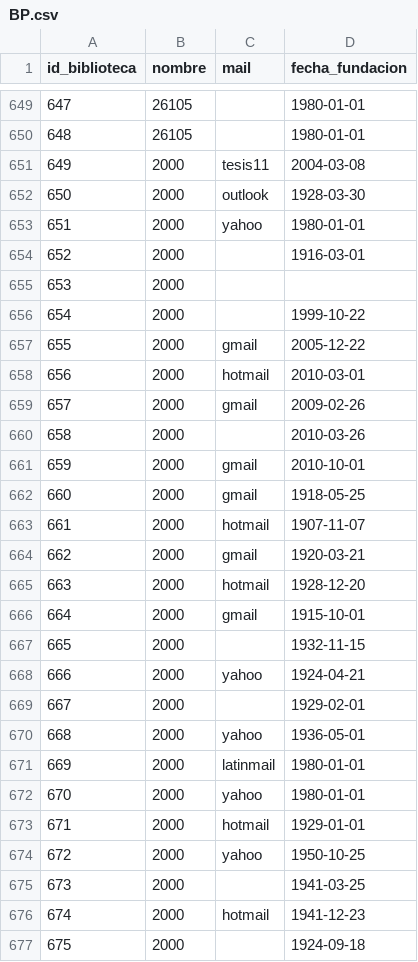
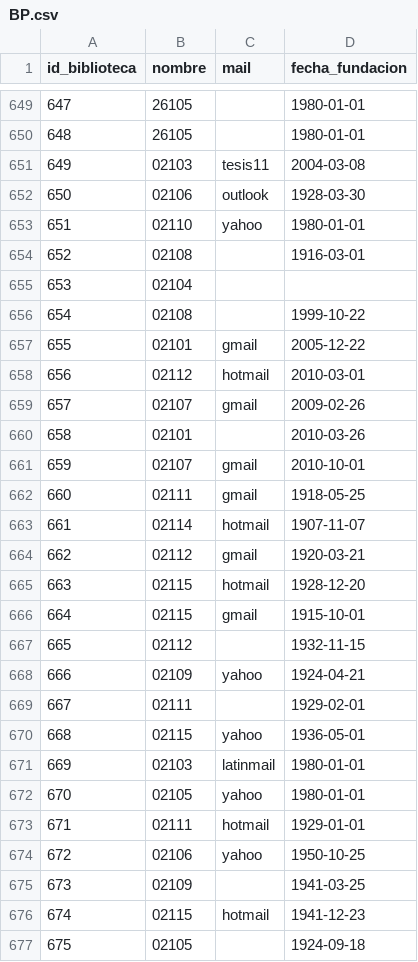
Before and after one commit to Tomas-caula/LaboDatos2025, a CSV file: Tp/BP.csv, drawn as a sheet; only a part is shown, gaps mark what is left out; the diff covers the shown part only.

```diff
--- a/Tp/BP.csv
+++ b/Tp/BP.csv
@@ -650,28 +650,28 @@ id_biblioteca,nombre,mail,fecha_fundacion
 648,26105,,1980-01-01
-649,2000,tesis11,2004-03-08
-650,2000,outlook,1928-03-30
-651,2000,yahoo,1980-01-01
-652,2000,,1916-03-01
-653,2000,,
-654,2000,,1999-10-22
-655,2000,gmail,2005-12-22
-656,2000,hotmail,2010-03-01
-657,2000,gmail,2009-02-26
-658,2000,,2010-03-26
-659,2000,gmail,2010-10-01
-660,2000,gmail,1918-05-25
-661,2000,hotmail,1907-11-07
-662,2000,gmail,1920-03-21
-663,2000,hotmail,1928-12-20
-664,2000,gmail,1915-10-01
-665,2000,,1932-11-15
-666,2000,yahoo,1924-04-21
-667,2000,,1929-02-01
-668,2000,yahoo,1936-05-01
-669,2000,latinmail,1980-01-01
-670,2000,yahoo,1980-01-01
-671,2000,hotmail,1929-01-01
-672,2000,yahoo,1950-10-25
-673,2000,,1941-03-25
-674,2000,hotmail,1941-12-23
-675,2000,,1924-09-18
+649,02103,tesis11,2004-03-08
+650,02106,outlook,1928-03-30
+651,02110,yahoo,1980-01-01
+652,02108,,1916-03-01
+653,02104,,
+654,02108,,1999-10-22
+655,02101,gmail,2005-12-22
+656,02112,hotmail,2010-03-01
+657,02107,gmail,2009-02-26
+658,02101,,2010-03-26
+659,02107,gmail,2010-10-01
+660,02111,gmail,1918-05-25
+661,02114,hotmail,1907-11-07
+662,02112,gmail,1920-03-21
+663,02115,hotmail,1928-12-20
+664,02115,gmail,1915-10-01
+665,02112,,1932-11-15
+666,02109,yahoo,1924-04-21
+667,02111,,1929-02-01
+668,02115,yahoo,1936-05-01
+669,02103,latinmail,1980-01-01
+670,02105,yahoo,1980-01-01
+671,02111,hotmail,1929-01-01
+672,02106,yahoo,1950-10-25
+673,02109,,1941-03-25
+674,02115,hotmail,1941-12-23
+675,02105,,1924-09-18
```
Also changed, not shown: 16 edited cells elsewhere in this file, Tp/consulta1.csv, Tp/consulta2.csv, 3 other files.
